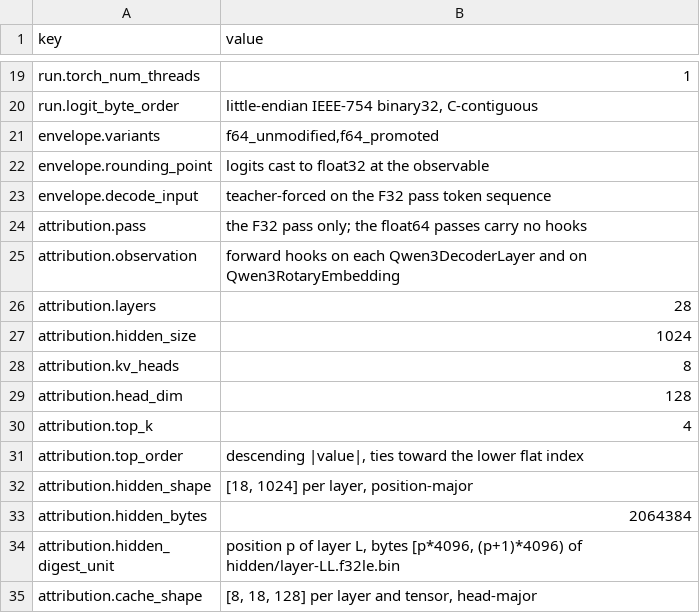
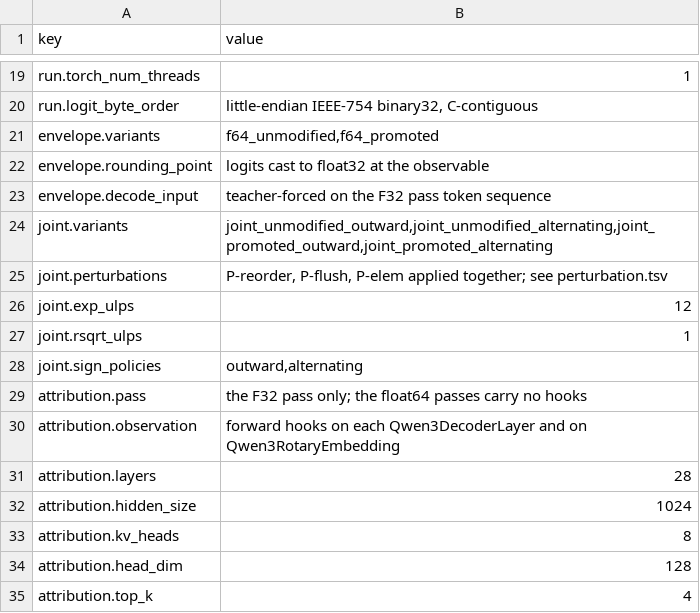
Before and after one commit to moderately-ai/tiler, a TSV file: spikes/program-planning/qwen3-conformance-fixture/results/2026-08-01-c1-conformance-attribution-qwen3-0.6b-base-da87bfb6-f32-eager-cpu-torch2.6.0-transformers4.51.0/environment.tsv, drawn as a sheet; only a part is shown, gaps mark what is left out; the shorter side is filled out with more unchanged rows; the diff names each change by its address in the sheet, - before the commit and + after, or states it on an @@ line.

```diff
--- a/spikes/program-planning/qwen3-conformance-fixture/results/2026-08-01-c1-conformance-attribution-qwen3-0.6b-base-da87bfb6-f32-eager-cpu-torch2.6.0-transformers4.51.0/environment.tsv
+++ b/spikes/program-planning/qwen3-conformance-fixture/results/2026-08-01-c1-conformance-attribution-qwen3-0.6b-base-da87bfb6-f32-eager-cpu-torch2.6.0-transformers4.51.0/environment.tsv
+row 24: joint.variants | joint_unmodified_outward,joint_unmodified_alternating,joint_promoted_outward,joint_promoted_alternating
+row 25: joint.perturbations | P-reorder, P-flush, P-elem applied together; see perturbation.tsv
+row 26: joint.exp_ulps | 12
+row 27: joint.rsqrt_ulps | 1
+row 28: joint.sign_policies | outward,alternating
```
Also changed, not shown: spikes/program-planning/qwen3-conformance-fixture/results/2026-08-01-c1-conformance-attribution-qwen3-0.6b-base-da87bfb6-f32-eager-cpu-torch2.6.0-transformers4.51.0/manifest.tsv, 8 other files.
